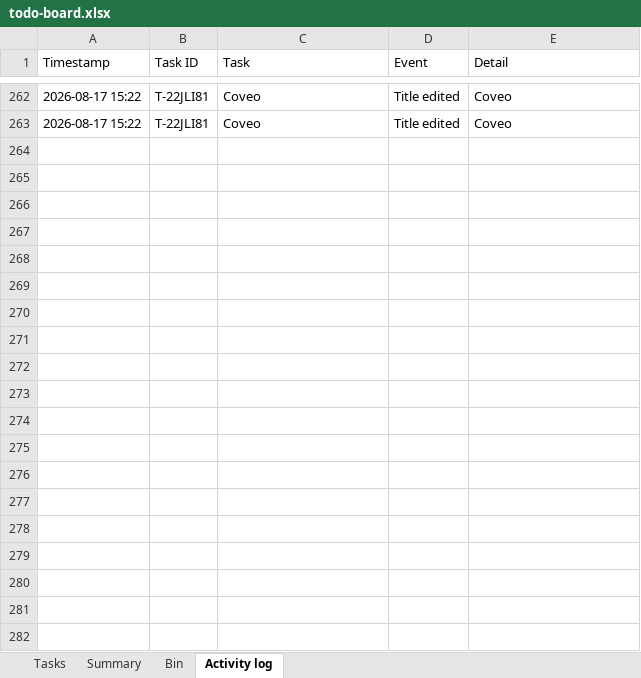
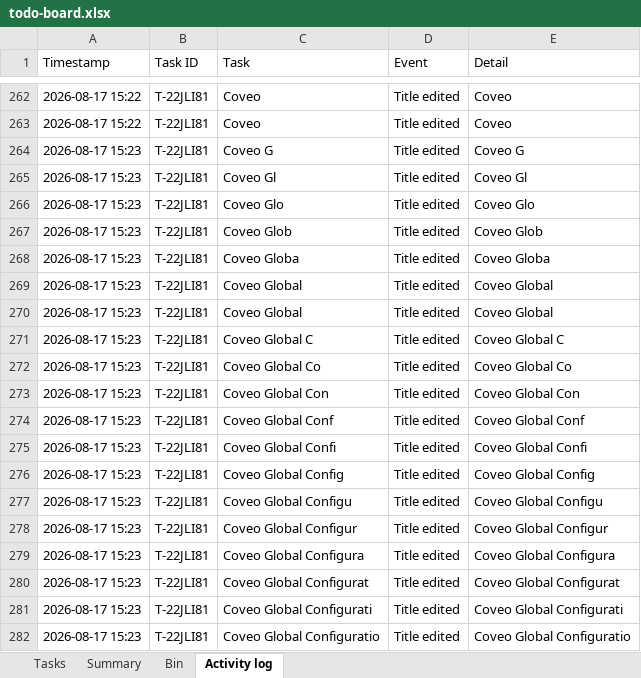
Before and after one commit to akshay0828/To-Do, an Excel workbook: data/todo-board.xlsx, sheet Activity log, drawn as a sheet; only a part is shown, gaps mark what is left out; values as stored, in another font and other column widths than the file's, no borders; the diff covers the shown part only; the diff names each change by its address in the sheet, - before the commit and + after, or states it on an @@ line.

Commit message:
Update board — 5 notes, 0 done (2026-08-17 15:23)

```diff
--- a/data/todo-board.xlsx (sheet Activity log)
+++ b/data/todo-board.xlsx (sheet Activity log)
+row 264: 2026-08-17 15:23 | T-22JLI81 | Coveo G | Title edited | Coveo G
+row 265: 2026-08-17 15:23 | T-22JLI81 | Coveo Gl | Title edited | Coveo Gl
+row 266: 2026-08-17 15:23 | T-22JLI81 | Coveo Glo | Title edited | Coveo Glo
+row 267: 2026-08-17 15:23 | T-22JLI81 | Coveo Glob | Title edited | Coveo Glob
+row 268: 2026-08-17 15:23 | T-22JLI81 | Coveo Globa | Title edited | Coveo Globa
+row 269: 2026-08-17 15:23 | T-22JLI81 | Coveo Global | Title edited | Coveo Global
+row 270: 2026-08-17 15:23 | T-22JLI81 | Coveo Global | Title edited | Coveo Global
+row 271: 2026-08-17 15:23 | T-22JLI81 | Coveo Global C | Title edited | Coveo Global C
+row 272: 2026-08-17 15:23 | T-22JLI81 | Coveo Global Co | Title edited | Coveo Global Co
+row 273: 2026-08-17 15:23 | T-22JLI81 | Coveo Global Con | Title edited | Coveo Global Con
+row 274: 2026-08-17 15:23 | T-22JLI81 | Coveo Global Conf | Title edited | Coveo Global Conf
+row 275: 2026-08-17 15:23 | T-22JLI81 | Coveo Global Confi | Title edited | Coveo Global Confi
+row 276: 2026-08-17 15:23 | T-22JLI81 | Coveo Global Config | Title edited | Coveo Global Config
+row 277: 2026-08-17 15:23 | T-22JLI81 | Coveo Global Configu | Title edited | Coveo Global Configu
+row 278: 2026-08-17 15:23 | T-22JLI81 | Coveo Global Configur | Title edited | Coveo Global Configur
+row 279: 2026-08-17 15:23 | T-22JLI81 | Coveo Global Configura | Title edited | Coveo Global Configura
+row 280: 2026-08-17 15:23 | T-22JLI81 | Coveo Global Configurat | Title edited | Coveo Global Configurat
+row 281: 2026-08-17 15:23 | T-22JLI81 | Coveo Global Configurati | Title edited | Coveo Global Configurati
+row 282: 2026-08-17 15:23 | T-22JLI81 | Coveo Global Configuratio | Title edited | Coveo Global Configuratio
```
Also changed, not shown: 53 added rows elsewhere in this sheet, sheet Tasks.
